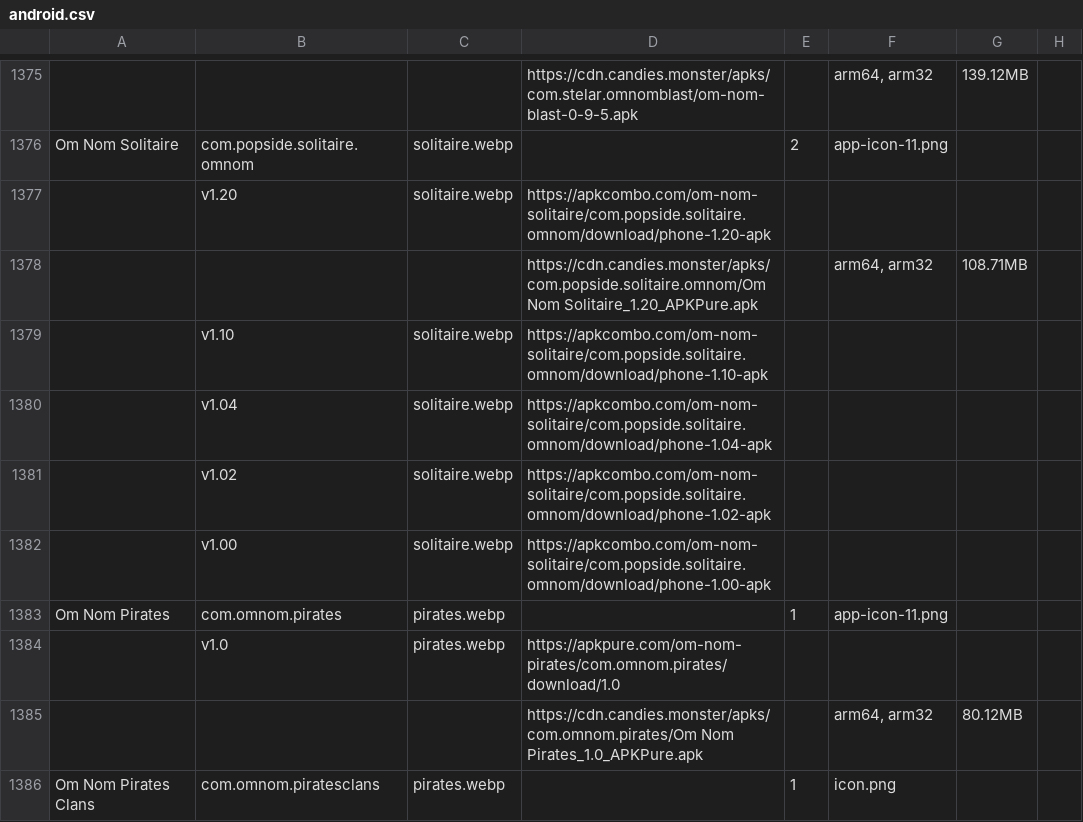
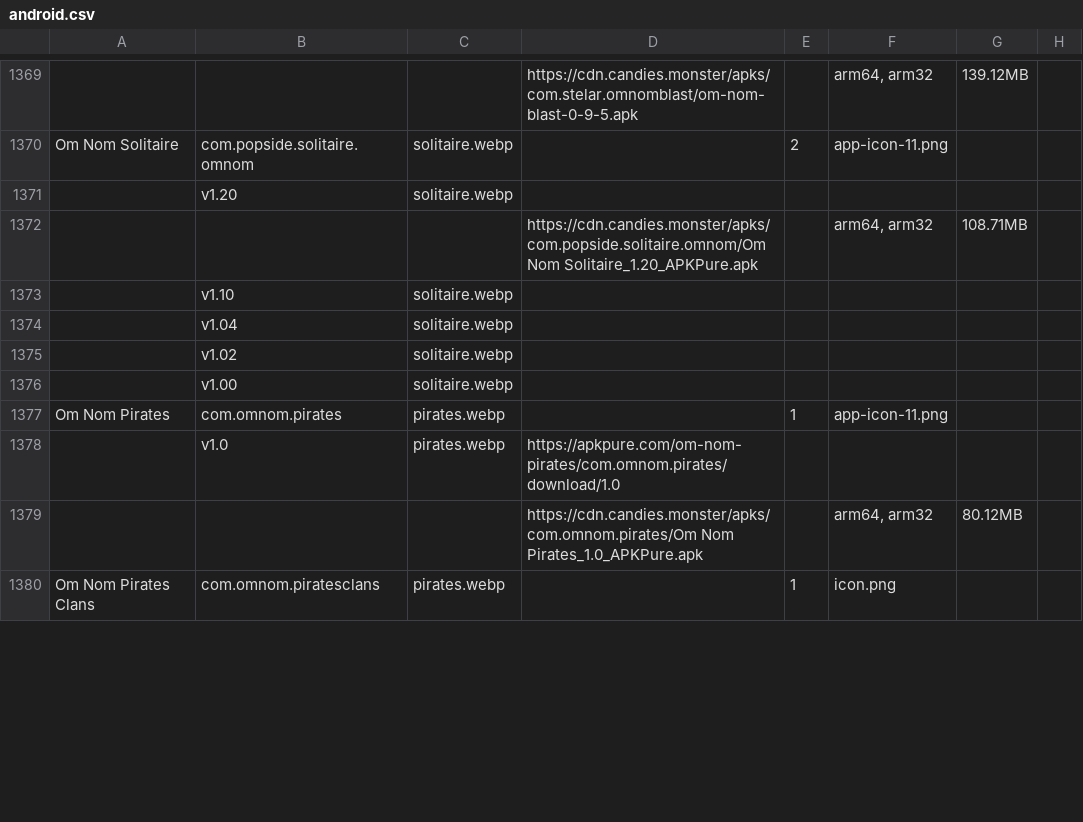
Before and after one commit to sogful/candies.monster, a CSV file: versions/android.csv, drawn as a sheet; only a part is shown, gaps mark what is left out; addresses are those after the commit; the diff covers the shown part only; the diff names each change by its address in the sheet, - before the commit and + after, or states it on an @@ line.

Commit message:
-20 apkcombo downloads (rip)
ctr home announcement: https://discord.com/channels/1112531659078762617/1163628010231042058/1565769817175232512

```diff
--- a/versions/android.csv
+++ b/versions/android.csv
-D1371: https://apkcombo.com/om-nom-solitaire/com.popside.solitaire.omnom/download/phone-1.20-apk
+D1371: (empty)
-D1373: https://apkcombo.com/om-nom-solitaire/com.popside.solitaire.omnom/download/phone-1.10-apk
+D1373: (empty)
-D1374: https://apkcombo.com/om-nom-solitaire/com.popside.solitaire.omnom/download/phone-1.04-apk
+D1374: (empty)
-D1375: https://apkcombo.com/om-nom-solitaire/com.popside.solitaire.omnom/download/phone-1.02-apk
+D1375: (empty)
-D1376: https://apkcombo.com/om-nom-solitaire/com.popside.solitaire.omnom/download/phone-1.00-apk
+D1376: (empty)
```
Also changed, not shown: 6 removed rows and 9 edited cells elsewhere in this file.
